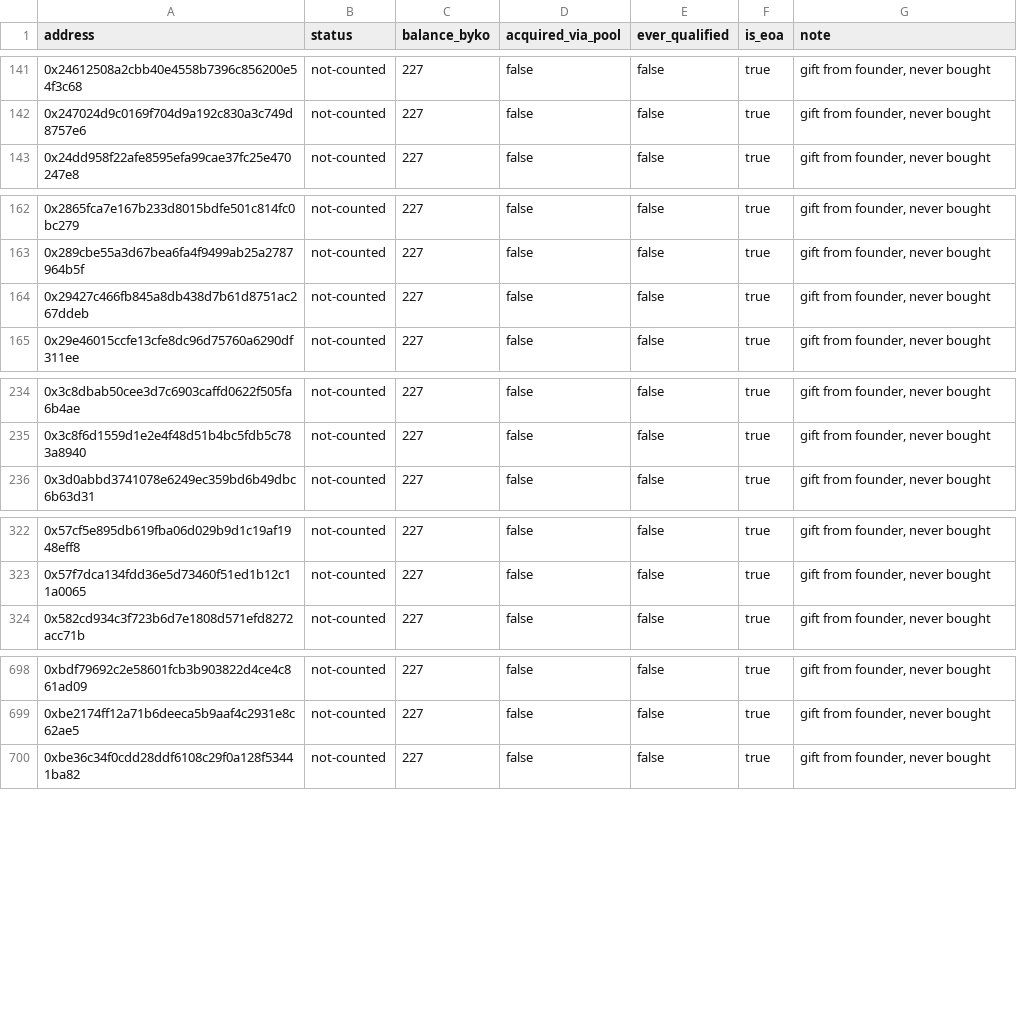
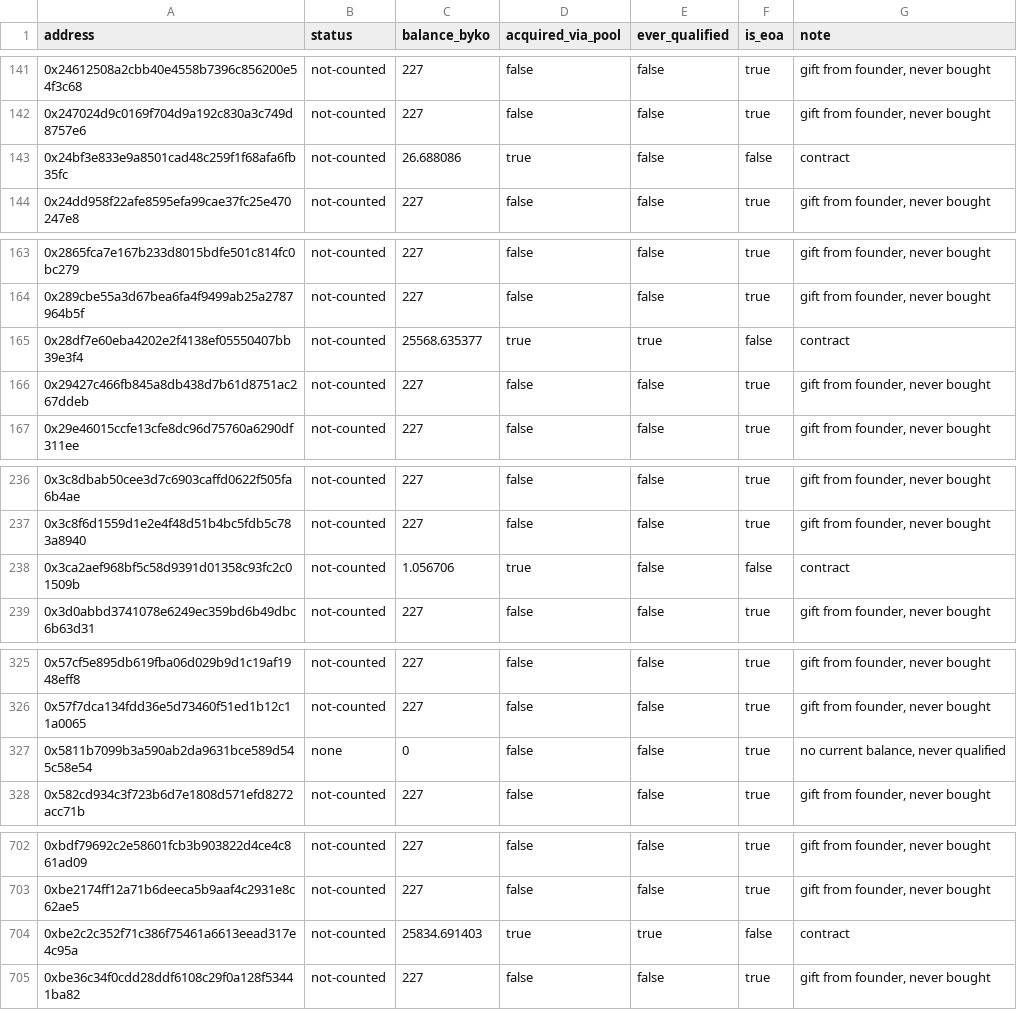
Before and after one commit to bykovas/byko, a CSV file: website/data/tally.csv, drawn as a sheet; only a part is shown, gaps mark what is left out; the diff covers the shown part only.

```diff
--- a/website/data/tally.csv
+++ b/website/data/tally.csv
@@ -142,2 +142,3 @@ address,status,balance_byko,acquired_via_pool,ever_qualified,is_eoa,note
 0x247024d9c0169f704d9a192c830a3c749d8757e6,not-counted,227,false,false,true,"gift from founder, never bought"
+0x24bf3e833e9a8501cad48c259f1f68afa6fb35fc,not-counted,26.688086,true,false,false,"contract"
 0x24dd958f22afe8595efa99cae37fc25e470247e8,not-counted,227,false,false,true,"gift from founder, never bought"
@@ -163,2 +164,3 @@ address,status,balance_byko,acquired_via_pool,ever_qualified,is_eoa,note
 0x289cbe55a3d67bea6fa4f9499ab25a2787964b5f,not-counted,227,false,false,true,"gift from founder, never bought"
+0x28df7e60eba4202e2f4138ef05550407bb39e3f4,not-counted,25568.635377,true,true,false,"contract"
 0x29427c466fb845a8db438d7b61d8751ac267ddeb,not-counted,227,false,false,true,"gift from founder, never bought"
@@ -235,2 +237,3 @@ address,status,balance_byko,acquired_via_pool,ever_qualified,is_eoa,note
 0x3c8f6d1559d1e2e4f48d51b4bc5fdb5c783a8940,not-counted,227,false,false,true,"gift from founder, never bought"
+0x3ca2aef968bf5c58d9391d01358c93fc2c01509b,not-counted,1.056706,true,false,false,"contract"
 0x3d0abbd3741078e6249ec359bd6b49dbc6b63d31,not-counted,227,false,false,true,"gift from founder, never bought"
@@ -323,2 +326,3 @@ address,status,balance_byko,acquired_via_pool,ever_qualified,is_eoa,note
 0x57f7dca134fdd36e5d73460f51ed1b12c11a0065,not-counted,227,false,false,true,"gift from founder, never bought"
+0x5811b7099b3a590ab2da9631bce589d545c58e54,none,0,false,false,true,"no current balance, never qualified"
 0x582cd934c3f723b6d7e1808d571efd8272acc71b,not-counted,227,false,false,true,"gift from founder, never bought"
@@ -699,2 +703,3 @@ address,status,balance_byko,acquired_via_pool,ever_qualified,is_eoa,note
 0xbe2174ff12a71b6deeca5b9aaf4c2931e8c62ae5,not-counted,227,false,false,true,"gift from founder, never bought"
+0xbe2c2c352f71c386f75461a6613eead317e4c95a,not-counted,25834.691403,true,true,false,"contract"
 0xbe36c34f0cdd28ddf6108c29f0a128f53441ba82,not-counted,227,false,false,true,"gift from founder, never bought"
```
Also changed, not shown: 3 added rows and 6 edited cells elsewhere in this file, 1 other file.
